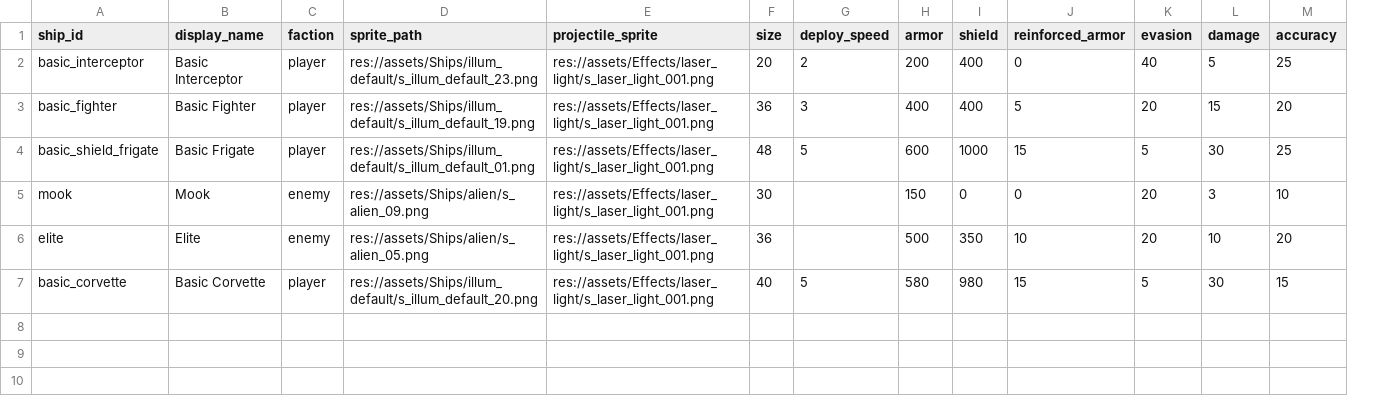
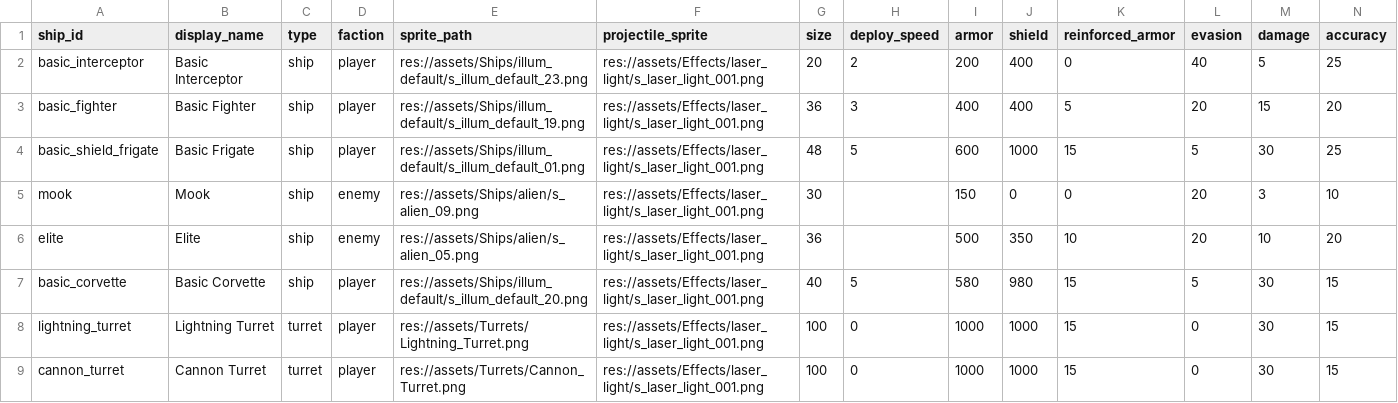
Before and after one commit to Mr-Dangerous/any-type-4, a CSV file: card_database/ship_database.csv, drawn as a sheet; only a part is shown; rows hold the shown columns only; the diff names each change by its address in the sheet, - before the commit and + after, or states it on an @@ line.

```diff
--- a/card_database/ship_database.csv
+++ b/card_database/ship_database.csv
+column C (type), rows 2-7: all ship
+row 8: lightning_turret | Lightning Turret | turret | player | res://assets/Turrets/Lightning_Turret.png | res://assets/Effects/laser_light/s_laser_light_001.png | 100 | 0 | 1000 | 1000 | 15 | 0 | 30 | 15
+row 9: cannon_turret | Cannon Turret | turret | player | res://assets/Turrets/Cannon_Turret.png | res://assets/Effects/laser_light/s_laser_light_001.png | 100 | 0 | 1000 | 1000 | 15 | 0 | 30 | 15
```
Also changed, not shown: 37 other files.
